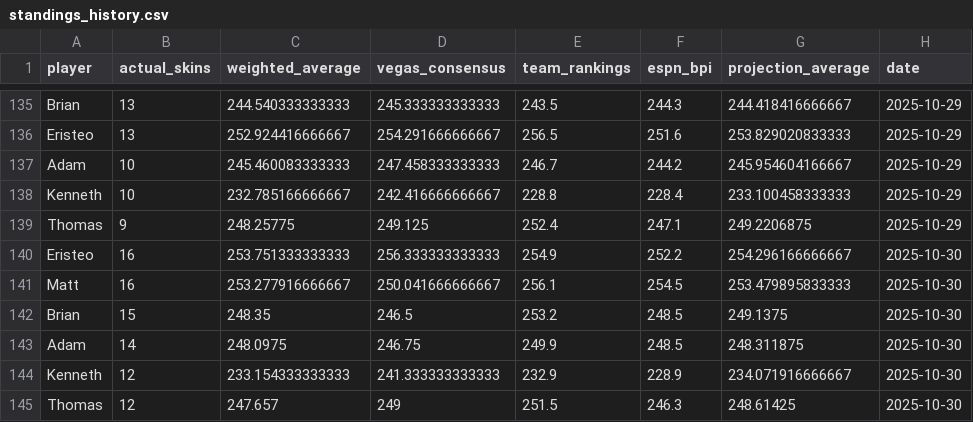
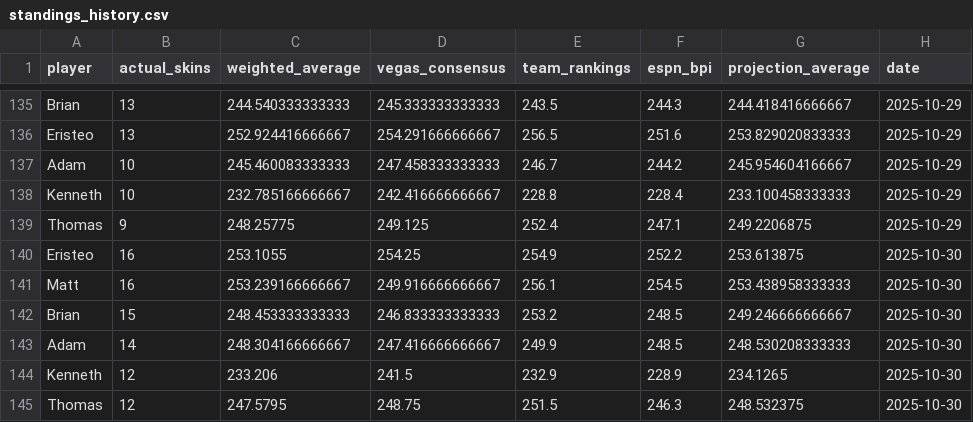
Before and after one commit to ejperez2/skins-standings, a CSV file: standings_history.csv, drawn as a sheet; only a part is shown, gaps mark what is left out; the diff names each change by its address in the sheet, - before the commit and + after, or states it on an @@ line.

```diff
--- a/standings_history.csv
+++ b/standings_history.csv
-C140 (weighted_average): 253.751333333333
+C140 (weighted_average): 253.1055
-D140 (vegas_consensus): 256.333333333333
+D140 (vegas_consensus): 254.25
-G140 (projection_average): 254.296166666667
+G140 (projection_average): 253.613875
-C141 (weighted_average): 253.277916666667
+C141 (weighted_average): 253.239166666667
-D141 (vegas_consensus): 250.041666666667
+D141 (vegas_consensus): 249.916666666667
-G141 (projection_average): 253.479895833333
+G141 (projection_average): 253.438958333333
-C142 (weighted_average): 248.35
+C142 (weighted_average): 248.453333333333
-D142 (vegas_consensus): 246.5
+D142 (vegas_consensus): 246.833333333333
-G142 (projection_average): 249.1375
+G142 (projection_average): 249.246666666667
-C143 (weighted_average): 248.0975
+C143 (weighted_average): 248.304166666667
-D143 (vegas_consensus): 246.75
+D143 (vegas_consensus): 247.416666666667
-G143 (projection_average): 248.311875
+G143 (projection_average): 248.530208333333
-C144 (weighted_average): 233.154333333333
+C144 (weighted_average): 233.206
-D144 (vegas_consensus): 241.333333333333
+D144 (vegas_consensus): 241.5
-G144 (projection_average): 234.071916666667
+G144 (projection_average): 234.1265
-C145 (weighted_average): 247.657
+C145 (weighted_average): 247.5795
-D145 (vegas_consensus): 249
+D145 (vegas_consensus): 248.75
-G145 (projection_average): 248.61425
+G145 (projection_average): 248.532375
```
Also changed, not shown: team_vegas_history.csv, 1 other file.
